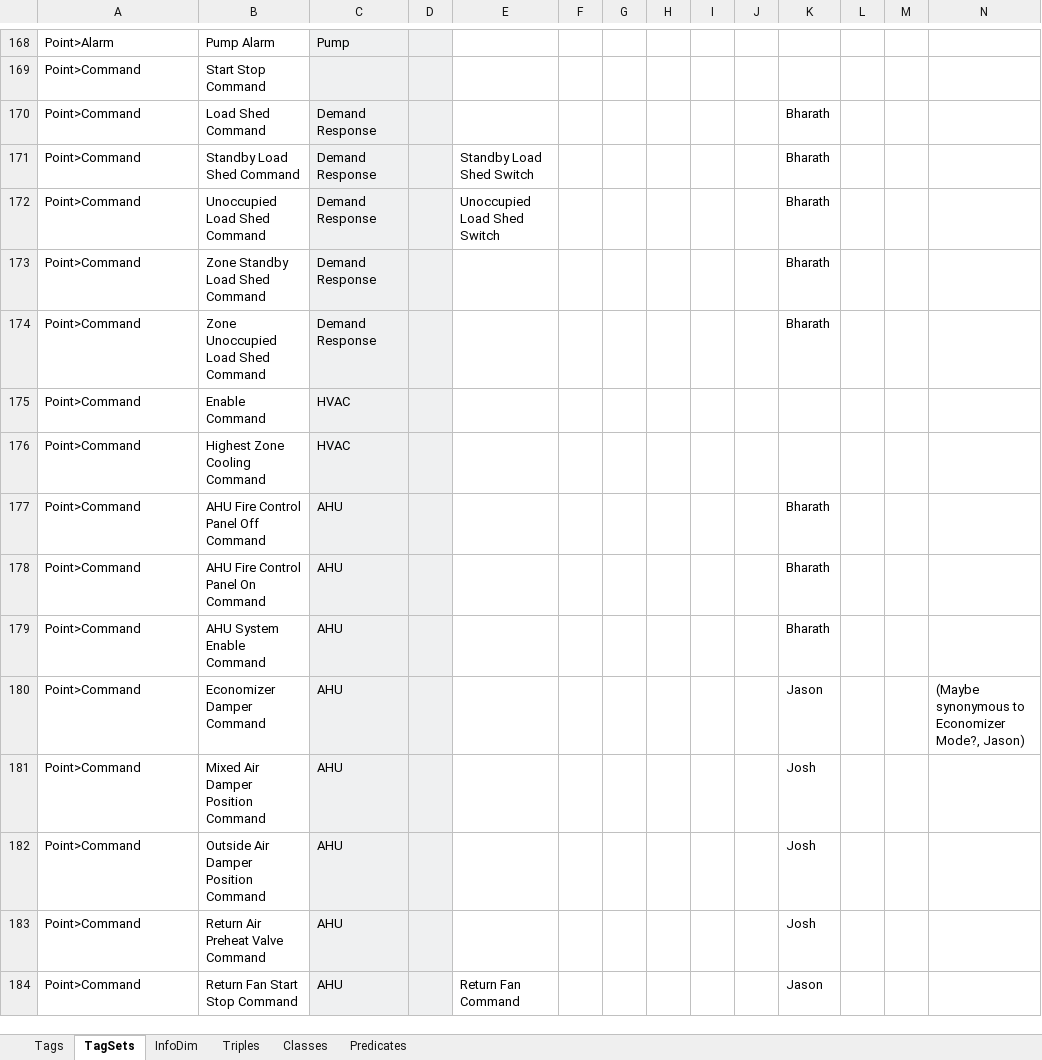
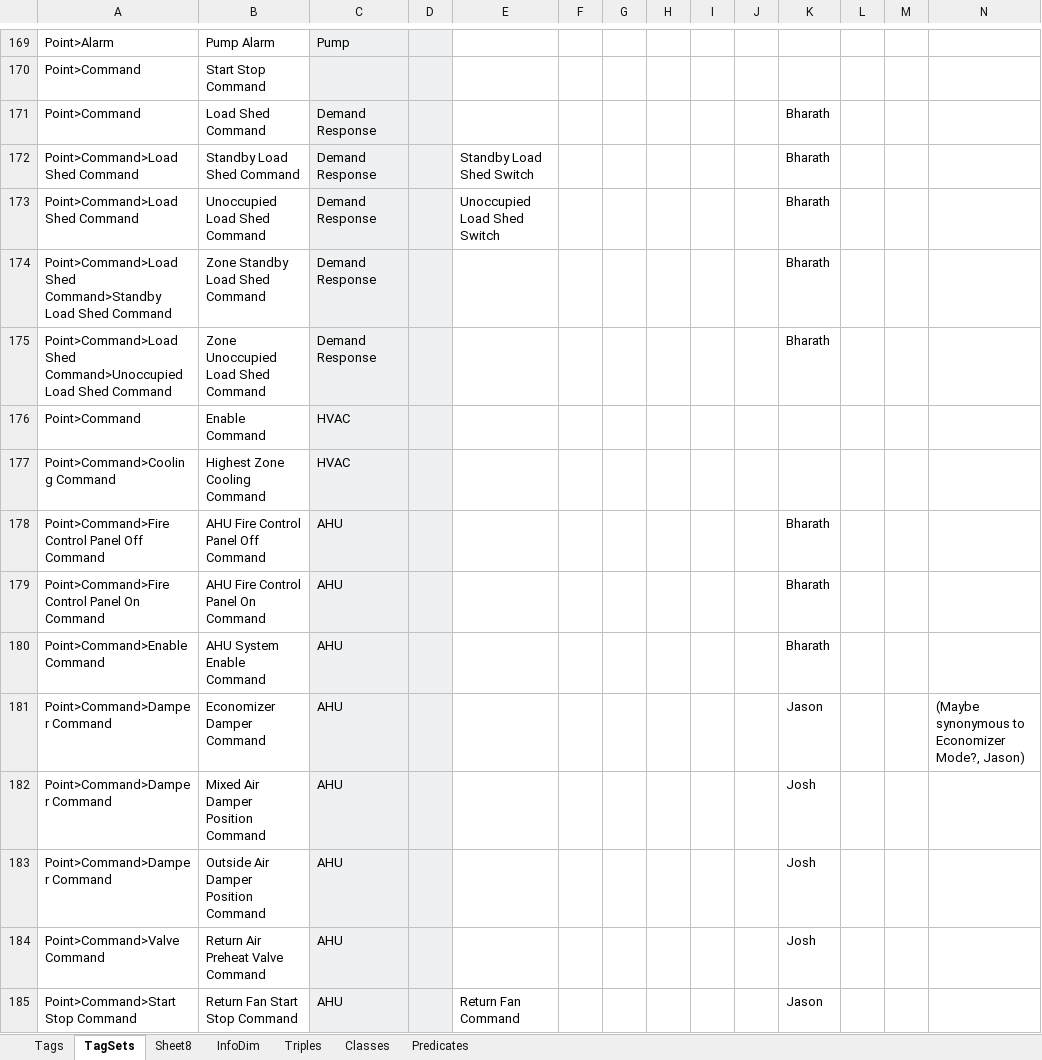
Before and after one commit to aslakjohansen/GroundTruth-1, an Excel workbook: BuildingSchema/Schema Engineering.xlsx, sheet TagSets, drawn as a sheet; only a part is shown, gaps mark what is left out; values as stored, in another font and other column widths than the file's, no borders; charts and pictures and conditional formats not drawn; addresses are those after the commit; the diff covers the shown part only; the diff names each change by its address in the sheet, - before the commit and + after, or states it on an @@ line.

Commit message:
Adding hierarchies for Points

```diff
--- a/BuildingSchema/Schema Engineering.xlsx (sheet TagSets)
+++ b/BuildingSchema/Schema Engineering.xlsx (sheet TagSets)
+sheet tab: Sheet8
-A172:A173: Point>Command
+A172:A173: Point>Command>Load Shed Command
-A174: Point>Command
+A174: Point>Command>Load Shed Command>Standby Load Shed Command
-A175: Point>Command
+A175: Point>Command>Load Shed Command>Unoccupied Load Shed Command
-A177: Point>Command
+A177: Point>Command>Cooling Command
-A178: Point>Command
+A178: Point>Command>Fire Control Panel Off Command
-A179: Point>Command
+A179: Point>Command>Fire Control Panel On Command
-A180: Point>Command
+A180: Point>Command>Enable Command
-A181:A183: Point>Command
+A181:A183: Point>Command>Damper Command
-A184: Point>Command
+A184: Point>Command>Valve Command
-A185: Point>Command
+A185: Point>Command>Start Stop Command
```
Also changed, not shown: 5 added rows, 18 removed rows, 368 edited cells and cell formats elsewhere in this sheet, charts or pictures, 2 other files.
